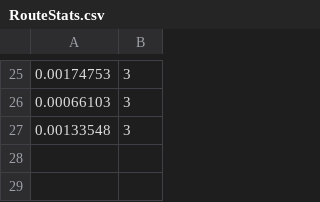
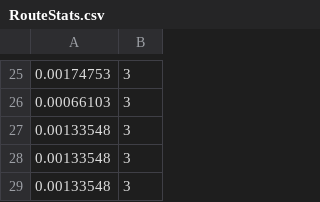
Before and after one commit to BenSnow6/DroneSelectionGame, a CSV file: Assets/Resources/RouteStats.csv, drawn as a sheet; only a part is shown, gaps mark what is left out; the diff names each change by its address in the sheet, - before the commit and + after, or states it on an @@ line.

```diff
--- a/Assets/Resources/RouteStats.csv
+++ b/Assets/Resources/RouteStats.csv
+row 28: 0.00133548 | 3
+row 29: 0.00133548 | 3
```
Also changed, not shown: 5 other files.
